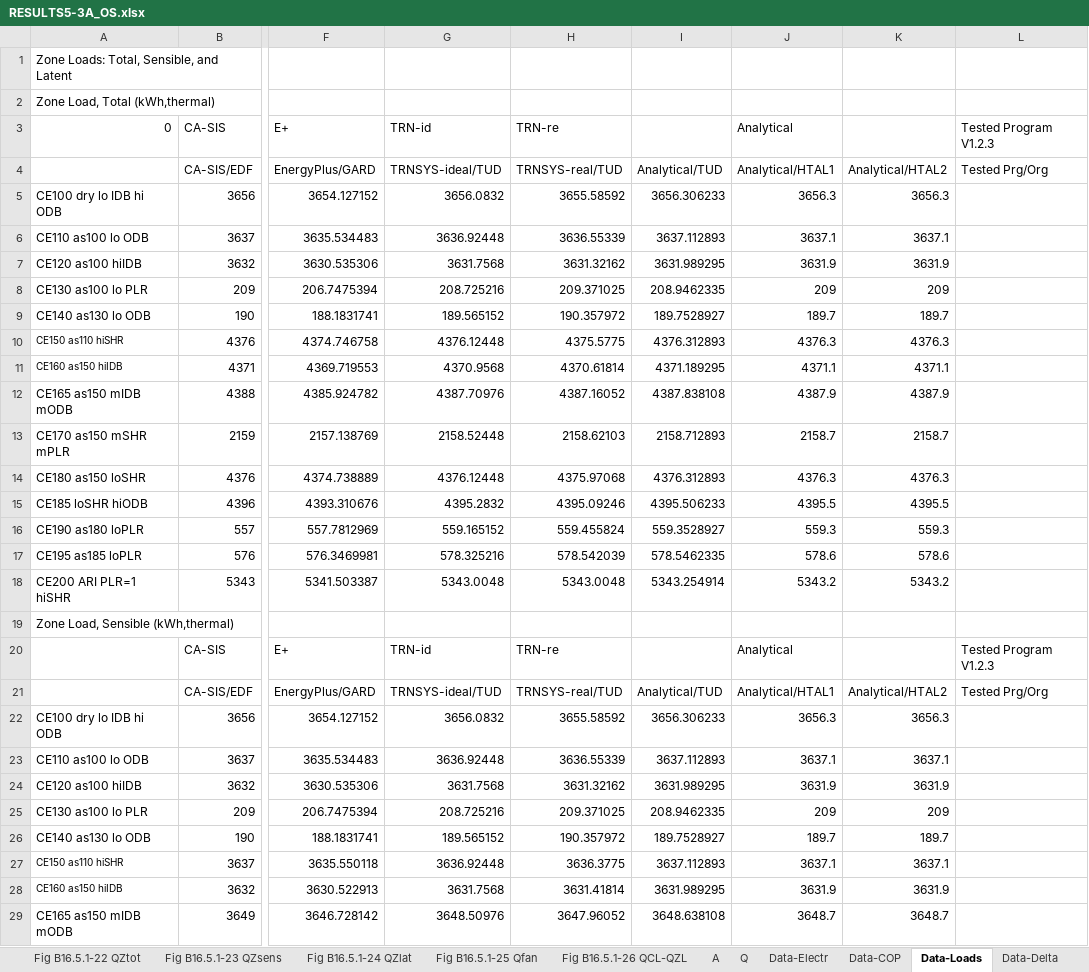
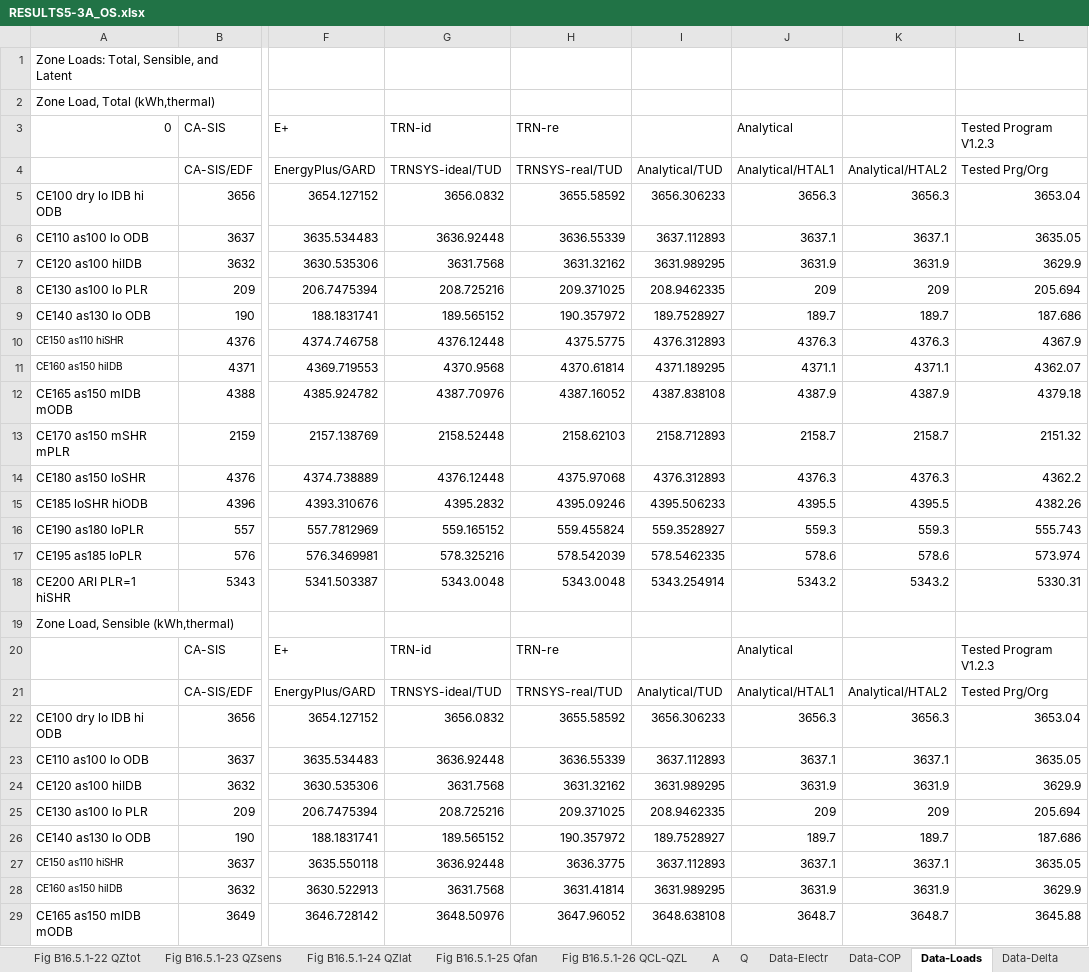
Before and after one commit to NatLabRockies/BESTEST-GSR, an Excel workbook: results/RESULTS5-3A_OS.xlsx, sheet Data-Loads, drawn as a sheet; only a part is shown, gaps mark what is left out; values as stored, in another font and other column widths than the file's, no borders; the diff covers the shown part only; the diff names each change by its address in the sheet, - before the commit and + after, or states it on an @@ line.

```diff
--- a/results/RESULTS5-3A_OS.xlsx (sheet Data-Loads)
+++ b/results/RESULTS5-3A_OS.xlsx (sheet Data-Loads)
-L5 (Tested Program V1.2.3): (empty)
+L5 (Tested Program V1.2.3): 3653.04
-L6 (Tested Program V1.2.3): (empty)
+L6 (Tested Program V1.2.3): 3635.05
-L7 (Tested Program V1.2.3): (empty)
+L7 (Tested Program V1.2.3): 3629.9
-L8 (Tested Program V1.2.3): (empty)
+L8 (Tested Program V1.2.3): 205.694
-L9 (Tested Program V1.2.3): (empty)
+L9 (Tested Program V1.2.3): 187.686
-L10 (Tested Program V1.2.3): (empty)
+L10 (Tested Program V1.2.3): 4367.9
-L11 (Tested Program V1.2.3): (empty)
+L11 (Tested Program V1.2.3): 4362.07
-L12 (Tested Program V1.2.3): (empty)
+L12 (Tested Program V1.2.3): 4379.18
-L13 (Tested Program V1.2.3): (empty)
+L13 (Tested Program V1.2.3): 2151.32
-L14 (Tested Program V1.2.3): (empty)
+L14 (Tested Program V1.2.3): 4362.2
-L15 (Tested Program V1.2.3): (empty)
+L15 (Tested Program V1.2.3): 4382.26
-L16 (Tested Program V1.2.3): (empty)
+L16 (Tested Program V1.2.3): 555.743
-L17 (Tested Program V1.2.3): (empty)
+L17 (Tested Program V1.2.3): 573.974
-L18 (Tested Program V1.2.3): (empty)
+L18 (Tested Program V1.2.3): 5330.31
-L22 (Tested Program V1.2.3): (empty)
+L22 (Tested Program V1.2.3): 3653.04
-L23 (Tested Program V1.2.3): (empty)
+L23 (Tested Program V1.2.3): 3635.05
-L24 (Tested Program V1.2.3): (empty)
+L24 (Tested Program V1.2.3): 3629.9
-L25 (Tested Program V1.2.3): (empty)
+L25 (Tested Program V1.2.3): 205.694
-L26 (Tested Program V1.2.3): (empty)
+L26 (Tested Program V1.2.3): 187.686
-L27 (Tested Program V1.2.3): (empty)
+L27 (Tested Program V1.2.3): 3635.05
-L28 (Tested Program V1.2.3): (empty)
+L28 (Tested Program V1.2.3): 3629.9
-L29 (Tested Program V1.2.3): (empty)
+L29 (Tested Program V1.2.3): 3645.88
```
Also changed, not shown: 90 edited cells elsewhere in this sheet, sheet A, sheet Q, sheet Data-Delta, sheet Q-Prt6, sheet Data-TempHum, sheet Q-Prt7, 7 more sheets, charts or pictures, results/RESULTS5-3A.xlsx, results/RESULTS5-4.xlsx, 8 other files.
